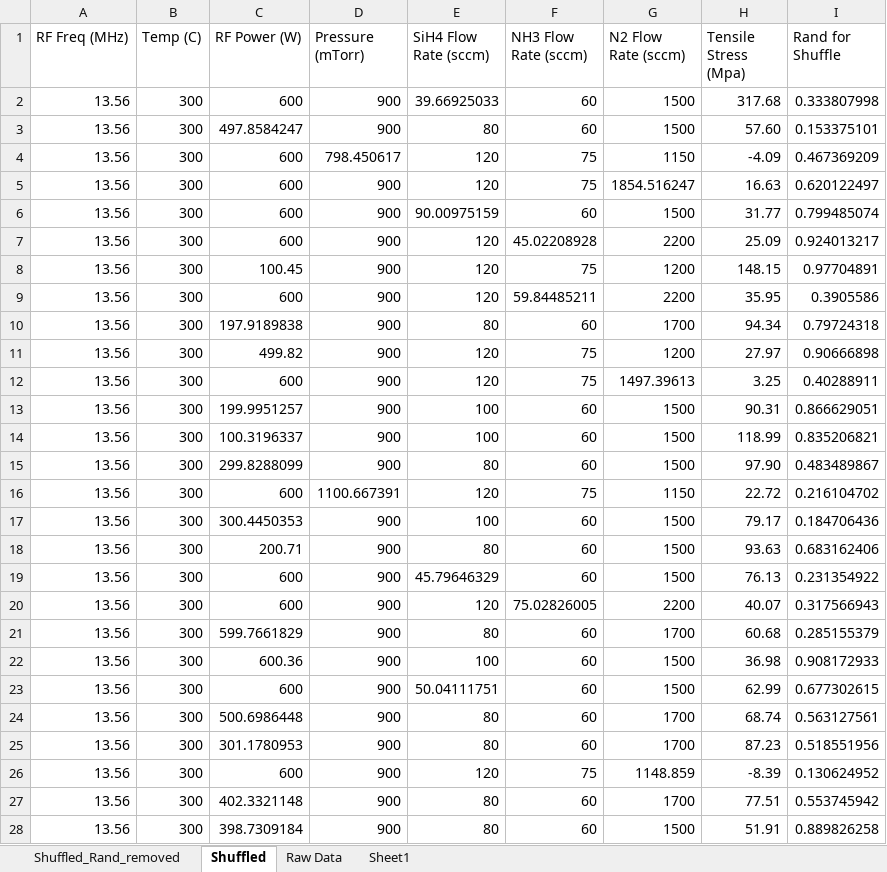
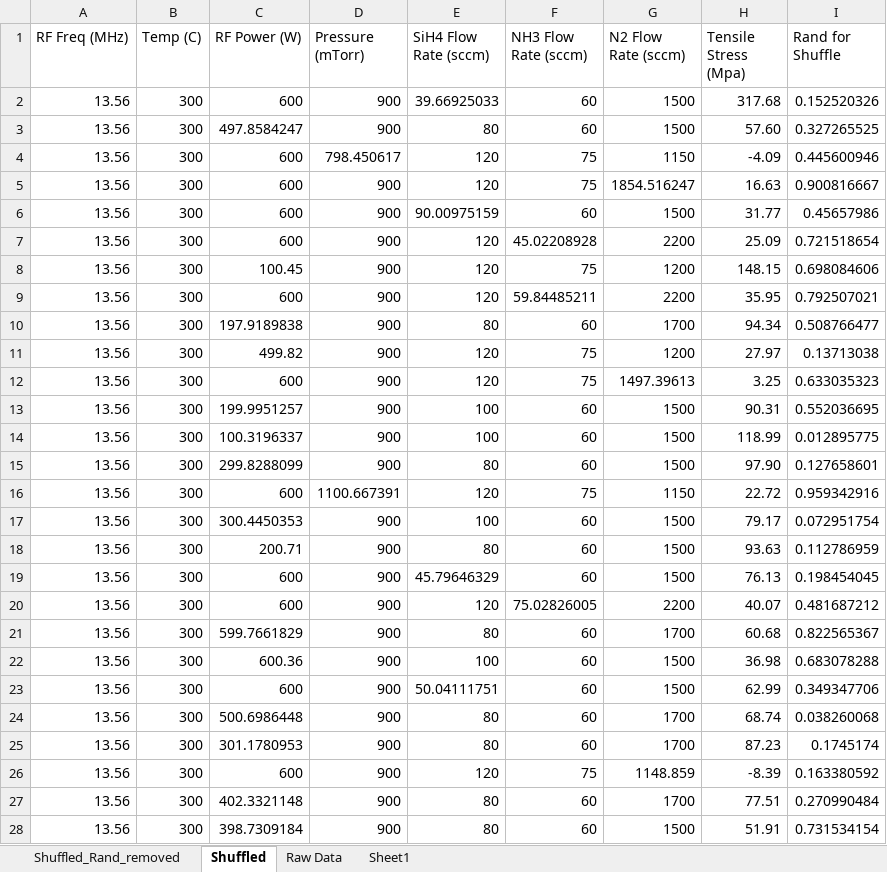
Before and after one commit to Geonu-AI/Regression_Analysis_of_PECVD_SiNx, an Excel workbook: results/4. NN_Regression/Data Set_NN.xlsx, sheet Shuffled, drawn as a sheet; only a part is shown; values as stored, in another font and other column widths than the file's, no borders; the diff covers the shown part only; the diff names each change by its address in the sheet, - before the commit and + after, or states it on an @@ line.

Commit message:
New model results added

```diff
--- a/results/4. NN_Regression/Data Set_NN.xlsx (sheet Shuffled)
+++ b/results/4. NN_Regression/Data Set_NN.xlsx (sheet Shuffled)
-I2 (Rand for Shuffle): 0.333807998
+I2 (Rand for Shuffle): 0.152520326
-I3 (Rand for Shuffle): 0.153375101
+I3 (Rand for Shuffle): 0.327265525
-I4 (Rand for Shuffle): 0.467369209
+I4 (Rand for Shuffle): 0.445600946
-I5 (Rand for Shuffle): 0.620122497
+I5 (Rand for Shuffle): 0.900816667
-I6 (Rand for Shuffle): 0.799485074
+I6 (Rand for Shuffle): 0.45657986
-I7 (Rand for Shuffle): 0.924013217
+I7 (Rand for Shuffle): 0.721518654
-I8 (Rand for Shuffle): 0.97704891
+I8 (Rand for Shuffle): 0.698084606
-I9 (Rand for Shuffle): 0.3905586
+I9 (Rand for Shuffle): 0.792507021
-I10 (Rand for Shuffle): 0.79724318
+I10 (Rand for Shuffle): 0.508766477
-I11 (Rand for Shuffle): 0.90666898
+I11 (Rand for Shuffle): 0.13713038
-I12 (Rand for Shuffle): 0.40288911
+I12 (Rand for Shuffle): 0.633035323
-I13 (Rand for Shuffle): 0.866629051
+I13 (Rand for Shuffle): 0.552036695
-I14 (Rand for Shuffle): 0.835206821
+I14 (Rand for Shuffle): 0.012895775
-I15 (Rand for Shuffle): 0.483489867
+I15 (Rand for Shuffle): 0.127658601
-I16 (Rand for Shuffle): 0.216104702
+I16 (Rand for Shuffle): 0.959342916
-I17 (Rand for Shuffle): 0.184706436
+I17 (Rand for Shuffle): 0.072951754
-I18 (Rand for Shuffle): 0.683162406
+I18 (Rand for Shuffle): 0.112786959
-I19 (Rand for Shuffle): 0.231354922
+I19 (Rand for Shuffle): 0.198454045
-I20 (Rand for Shuffle): 0.317566943
+I20 (Rand for Shuffle): 0.481687212
-I21 (Rand for Shuffle): 0.285155379
+I21 (Rand for Shuffle): 0.822565367
-I22 (Rand for Shuffle): 0.908172933
+I22 (Rand for Shuffle): 0.683078288
-I23 (Rand for Shuffle): 0.677302615
+I23 (Rand for Shuffle): 0.349347706
-I24 (Rand for Shuffle): 0.563127561
+I24 (Rand for Shuffle): 0.038260068
-I25 (Rand for Shuffle): 0.518551956
+I25 (Rand for Shuffle): 0.1745174
-I26 (Rand for Shuffle): 0.130624952
+I26 (Rand for Shuffle): 0.163380592
-I27 (Rand for Shuffle): 0.553745942
+I27 (Rand for Shuffle): 0.270990484
-I28 (Rand for Shuffle): 0.889826258
+I28 (Rand for Shuffle): 0.731534154
```
Also changed, not shown: 16 edited cells elsewhere in this sheet, sheet Shuffled_Rand_removed, charts or pictures, 2 other files.
